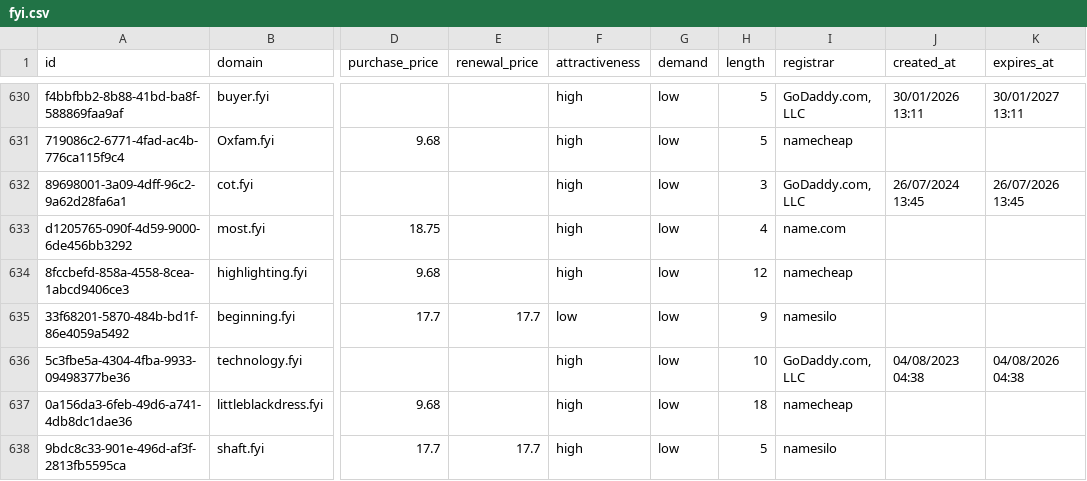
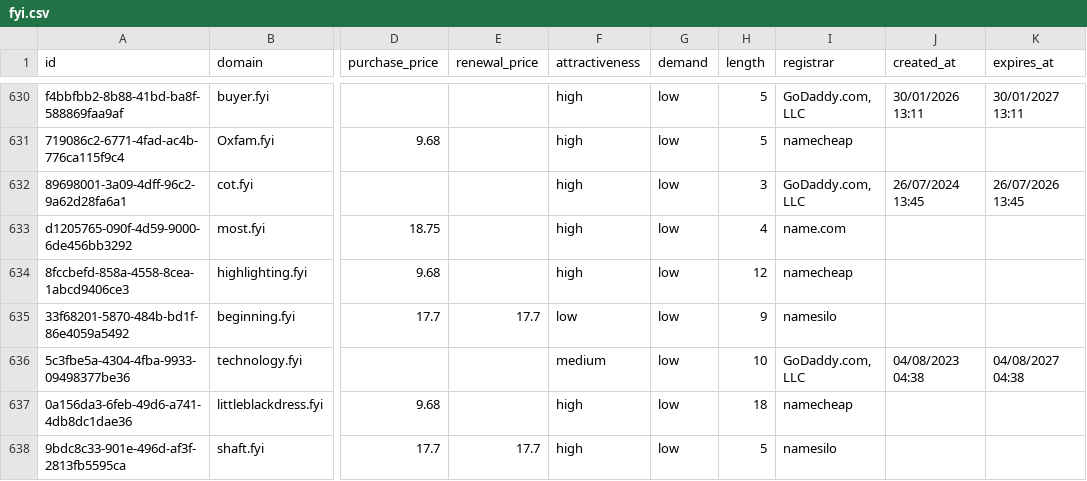
Before and after one commit to UniqueDomains/fyi-oneword-domains, a CSV file: fyi.csv, drawn as a sheet; only a part is shown, gaps mark what is left out; the diff names each change by its address in the sheet, - before the commit and + after, or states it on an @@ line.

Commit message:
Domains update

```diff
--- a/fyi.csv
+++ b/fyi.csv
-F636 (attractiveness): high
+F636 (attractiveness): medium
-K636 (expires_at): 04/08/2026 04:38
+K636 (expires_at): 04/08/2027 04:38
```
Also changed, not shown: 4 other files.
